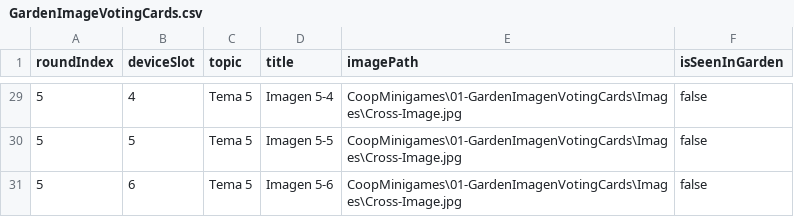
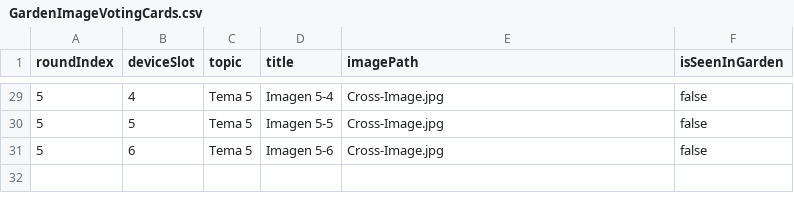
Before and after one commit to Salix8/Micorrizas_JardinSentidos_TFG_Videojuegos, a CSV file: Unity/SmartCampus_URP/Assets/StreamingAssets/CoopMinigames/01-GardenImagenVotingCards/GardenImageVotingCards.csv, drawn as a sheet; only a part is shown, gaps mark what is left out; the diff covers the shown part only.

```diff
--- a/Unity/SmartCampus_URP/Assets/StreamingAssets/CoopMinigames/01-GardenImagenVotingCards/GardenImageVotingCards.csv
+++ b/Unity/SmartCampus_URP/Assets/StreamingAssets/CoopMinigames/01-GardenImagenVotingCards/GardenImageVotingCards.csv
@@ -29,3 +29,3 @@ roundIndex,deviceSlot,topic,title,imagePath,isSeenInGarden
-5,4,Tema 5,Imagen 5-4,CoopMinigames\01-GardenImagenVotingCards\Images\Cross-Image.jpg,false
-5,5,Tema 5,Imagen 5-5,CoopMinigames\01-GardenImagenVotingCards\Images\Cross-Image.jpg,false
-5,6,Tema 5,Imagen 5-6,CoopMinigames\01-GardenImagenVotingCards\Images\Cross-Image.jpg,false
+5,4,Tema 5,Imagen 5-4,Cross-Image.jpg,false
+5,5,Tema 5,Imagen 5-5,Cross-Image.jpg,false
+5,6,Tema 5,Imagen 5-6,Cross-Image.jpg,false
```
Also changed, not shown: 27 edited cells elsewhere in this file, Unity/SmartCampus_URP/Assets/StreamingAssets/CoopMinigames/CollaborativePlantGuessPlants.csv, 24 other files.
